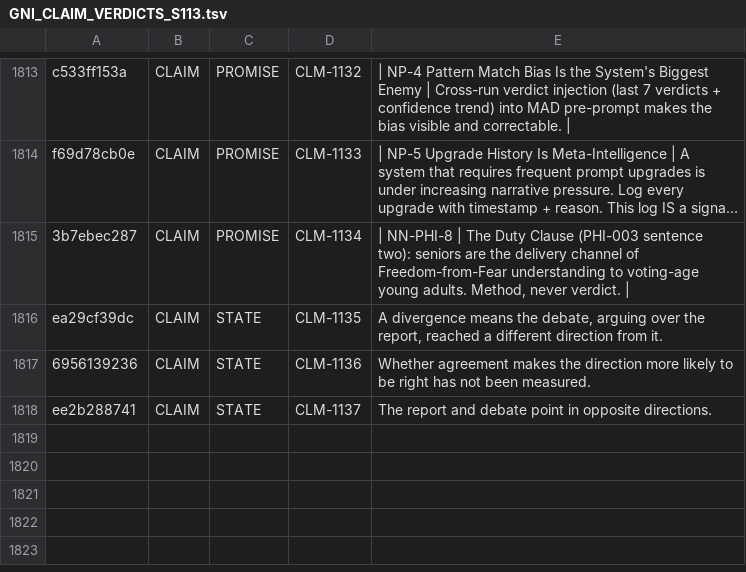
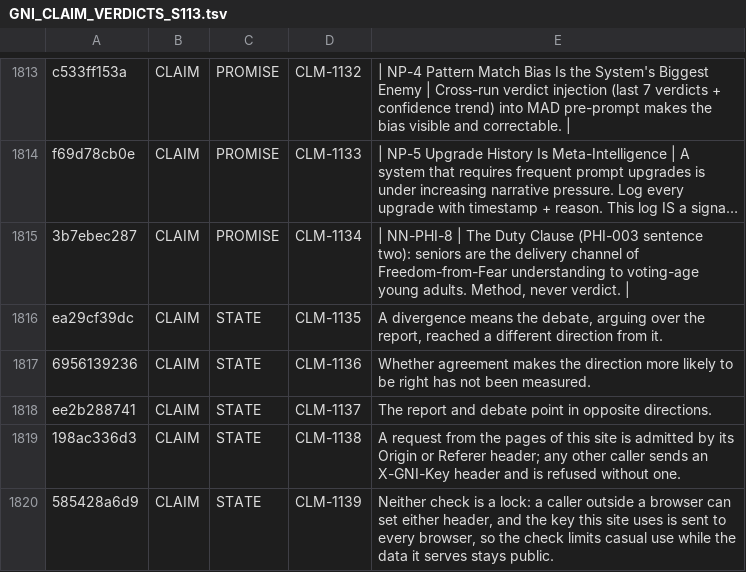
Before and after one commit to jamesmaverickandhdcs/gni-autonomous, a TSV file: docs/GNI_CLAIM_VERDICTS_S113.tsv, drawn as a sheet; only a part is shown, gaps mark what is left out; long unchanged cells end in …; the diff names each change by its address in the sheet, - before the commit and + after, or states it on an @@ line.

```diff
--- a/docs/GNI_CLAIM_VERDICTS_S113.tsv
+++ b/docs/GNI_CLAIM_VERDICTS_S113.tsv
+row 1819: 198ac336d3 | CLAIM | STATE | CLM-1138 | A request from the pages of this site is admitted by its Origin or Referer header; any other caller sends an X-GNI-Key header and is refused without one.
+row 1820: 585428a6d9 | CLAIM | STATE | CLM-1139 | Neither check is a lock: a caller outside a browser can set either header, and the key this site uses is sent to every browser, so the check limits casual use while the data it serves stays public.
```
Also changed, not shown: docs/GNI_CLAIM_BINDINGS_S113.tsv, 2 other files.
